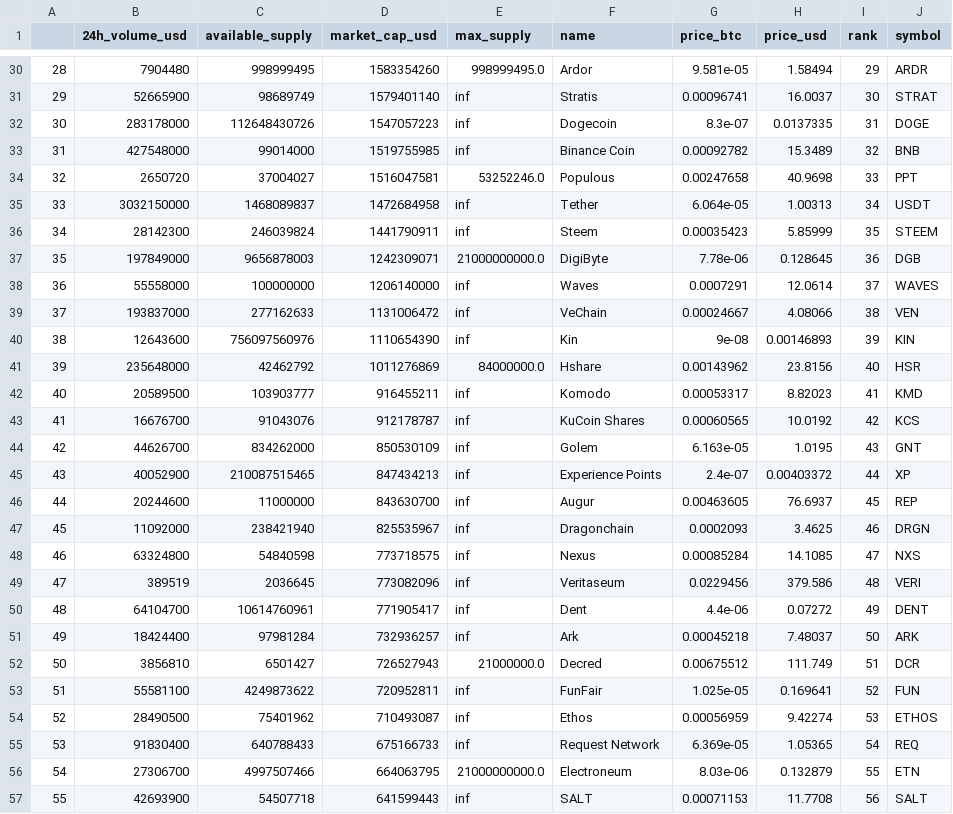
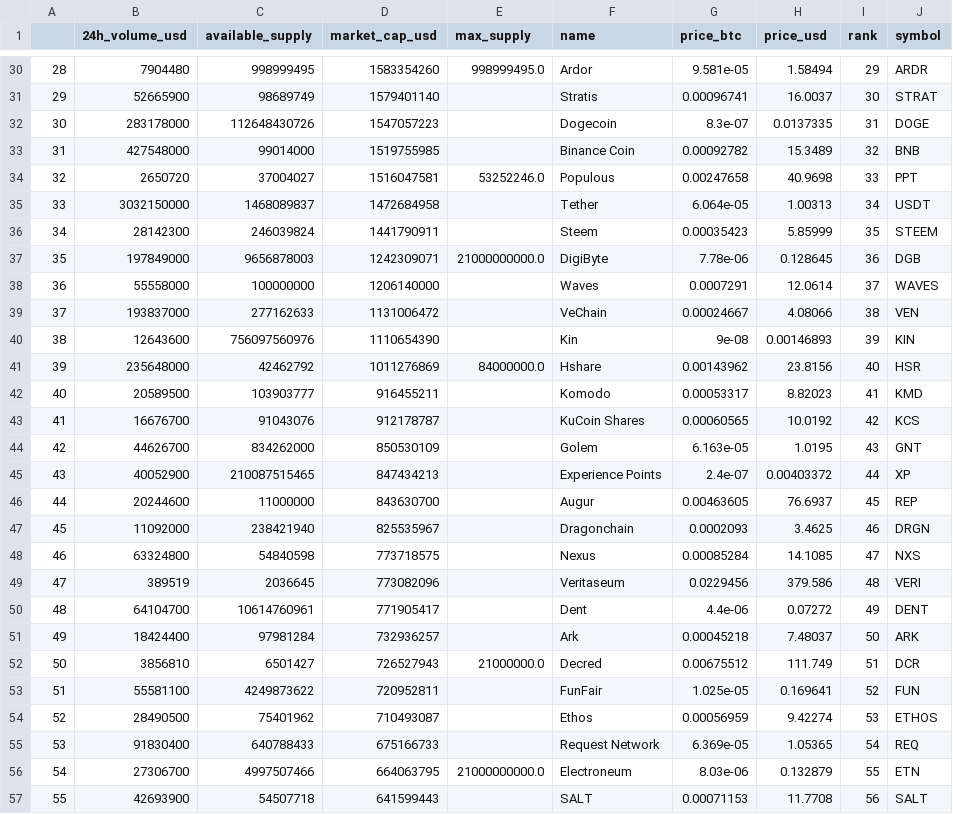
Before and after one commit to augustobor/cryptocuirrencies--data-analysis, a CSV file: clean_dataframes/coinmarketcap_cleaned.csv, drawn as a sheet; only a part is shown, gaps mark what is left out; the diff covers the shown part only.

```diff
--- a/clean_dataframes/coinmarketcap_cleaned.csv
+++ b/clean_dataframes/coinmarketcap_cleaned.csv
@@ -30,28 +30,28 @@
 28,7904480,998999495,1583354260,998999495.0,Ardor,9.581e-05,1.58494,29,ARDR
-29,52665900,98689749,1579401140,inf,Stratis,0.00096741,16.0037,30,STRAT
-30,283178000,112648430726,1547057223,inf,Dogecoin,8.3e-07,0.0137335,31,DOGE
-31,427548000,99014000,1519755985,inf,Binance Coin,0.00092782,15.3489,32,BNB
+29,52665900,98689749,1579401140,,Stratis,0.00096741,16.0037,30,STRAT
+30,283178000,112648430726,1547057223,,Dogecoin,8.3e-07,0.0137335,31,DOGE
+31,427548000,99014000,1519755985,,Binance Coin,0.00092782,15.3489,32,BNB
 32,2650720,37004027,1516047581,53252246.0,Populous,0.00247658,40.9698,33,PPT
-33,3032150000,1468089837,1472684958,inf,Tether,6.064e-05,1.00313,34,USDT
-34,28142300,246039824,1441790911,inf,Steem,0.00035423,5.85999,35,STEEM
+33,3032150000,1468089837,1472684958,,Tether,6.064e-05,1.00313,34,USDT
+34,28142300,246039824,1441790911,,Steem,0.00035423,5.85999,35,STEEM
 35,197849000,9656878003,1242309071,21000000000.0,DigiByte,7.78e-06,0.128645,36,DGB
-36,55558000,100000000,1206140000,inf,Waves,0.0007291,12.0614,37,WAVES
-37,193837000,277162633,1131006472,inf,VeChain,0.00024667,4.08066,38,VEN
-38,12643600,756097560976,1110654390,inf,Kin,9e-08,0.00146893,39,KIN
+36,55558000,100000000,1206140000,,Waves,0.0007291,12.0614,37,WAVES
+37,193837000,277162633,1131006472,,VeChain,0.00024667,4.08066,38,VEN
+38,12643600,756097560976,1110654390,,Kin,9e-08,0.00146893,39,KIN
 39,235648000,42462792,1011276869,84000000.0,Hshare,0.00143962,23.8156,40,HSR
-40,20589500,103903777,916455211,inf,Komodo,0.00053317,8.82023,41,KMD
-41,16676700,91043076,912178787,inf,KuCoin Shares,0.00060565,10.0192,42,KCS
-42,44626700,834262000,850530109,inf,Golem,6.163e-05,1.0195,43,GNT
-43,40052900,210087515465,847434213,inf,Experience Points,2.4e-07,0.00403372,44,XP
-44,20244600,11000000,843630700,inf,Augur,0.00463605,76.6937,45,REP
-45,11092000,238421940,825535967,inf,Dragonchain,0.0002093,3.4625,46,DRGN
-46,63324800,54840598,773718575,inf,Nexus,0.00085284,14.1085,47,NXS
-47,389519,2036645,773082096,inf,Veritaseum,0.0229456,379.586,48,VERI
-48,64104700,10614760961,771905417,inf,Dent,4.4e-06,0.07272,49,DENT
-49,18424400,97981284,732936257,inf,Ark,0.00045218,7.48037,50,ARK
+40,20589500,103903777,916455211,,Komodo,0.00053317,8.82023,41,KMD
+41,16676700,91043076,912178787,,KuCoin Shares,0.00060565,10.0192,42,KCS
+42,44626700,834262000,850530109,,Golem,6.163e-05,1.0195,43,GNT
+43,40052900,210087515465,847434213,,Experience Points,2.4e-07,0.00403372,44,XP
+44,20244600,11000000,843630700,,Augur,0.00463605,76.6937,45,REP
+45,11092000,238421940,825535967,,Dragonchain,0.0002093,3.4625,46,DRGN
+46,63324800,54840598,773718575,,Nexus,0.00085284,14.1085,47,NXS
+47,389519,2036645,773082096,,Veritaseum,0.0229456,379.586,48,VERI
+48,64104700,10614760961,771905417,,Dent,4.4e-06,0.07272,49,DENT
+49,18424400,97981284,732936257,,Ark,0.00045218,7.48037,50,ARK
 50,3856810,6501427,726527943,21000000.0,Decred,0.00675512,111.749,51,DCR
-51,55581100,4249873622,720952811,inf,FunFair,1.025e-05,0.169641,52,FUN
-52,28490500,75401962,710493087,inf,Ethos,0.00056959,9.42274,53,ETHOS
-53,91830400,640788433,675166733,inf,Request Network,6.369e-05,1.05365,54,REQ
+51,55581100,4249873622,720952811,,FunFair,1.025e-05,0.169641,52,FUN
+52,28490500,75401962,710493087,,Ethos,0.00056959,9.42274,53,ETHOS
+53,91830400,640788433,675166733,,Request Network,6.369e-05,1.05365,54,REQ
 54,27306700,4997507466,664063795,21000000000.0,Electroneum,8.03e-06,0.132879,55,ETN
-55,42693900,54507718,641599443,inf,SALT,0.00071153,11.7708,56,SALT
+55,42693900,54507718,641599443,,SALT,0.00071153,11.7708,56,SALT
```
Also changed, not shown: 51 edited cells elsewhere in this file, clean_dataframes/cryptocurrencies_prices_cleaned.csv, 1 other file.
